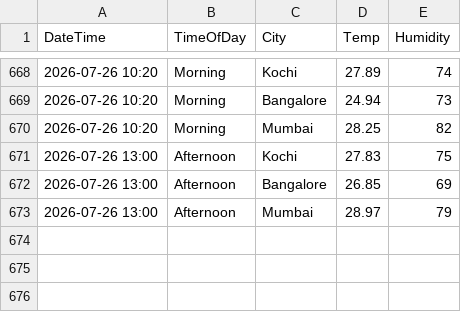
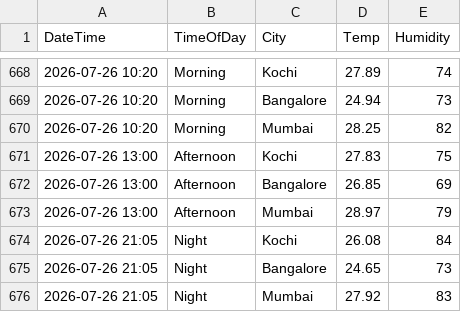
Before and after one commit to Raseefkv/weather-data-project, a CSV file: weather_data.csv, drawn as a sheet; only a part is shown, gaps mark what is left out.

```diff
--- a/weather_data.csv
+++ b/weather_data.csv
@@ -673 +673,4 @@ DateTime,TimeOfDay,City,Temp,Humidity
 2026-07-26 13:00,Afternoon,Mumbai,28.97,79
+2026-07-26 21:05,Night,Kochi,26.08,84
+2026-07-26 21:05,Night,Bangalore,24.65,73
+2026-07-26 21:05,Night,Mumbai,27.92,83
```
